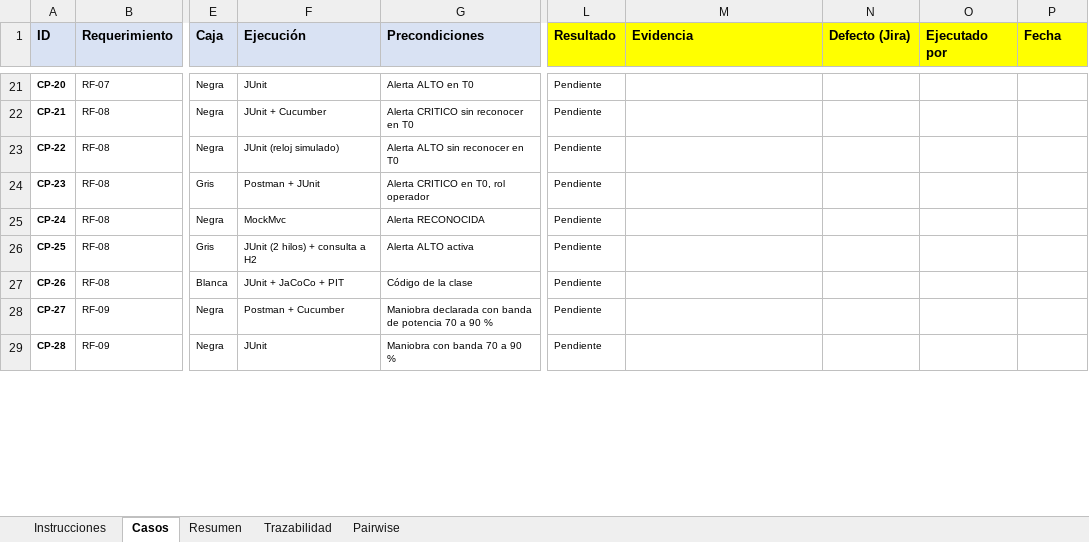
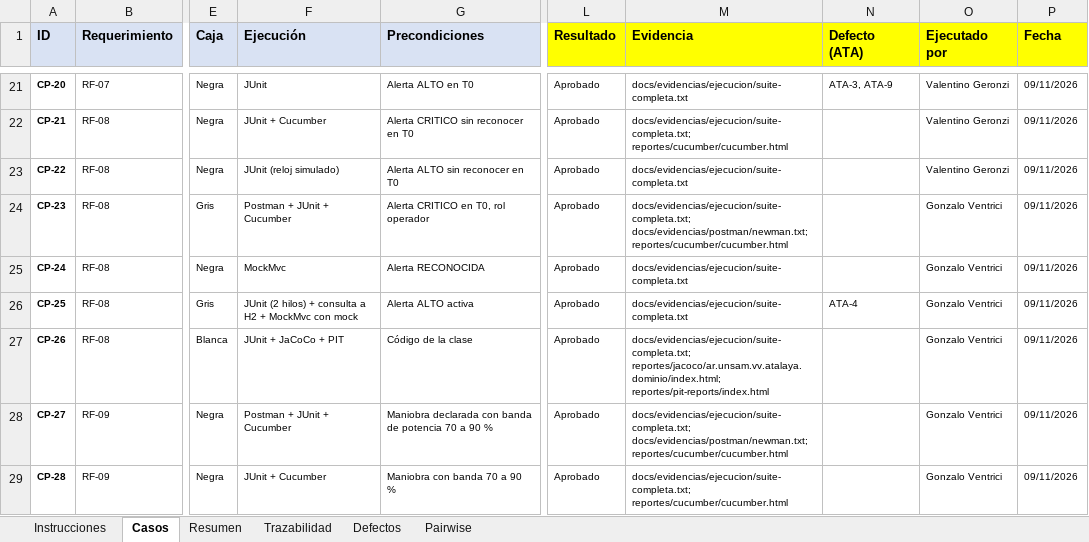
Before and after one commit to romacardozx/testing-project, an Excel workbook: docs/Matriz_Trazabilidad_ATALAYA.xlsx, sheet Casos, drawn as a sheet; only a part is shown, gaps mark what is left out; values as stored, in another font and other column widths than the file's, no borders; charts and pictures not drawn; the diff covers the shown part only; the diff names each change by its address in the sheet, - before the commit and + after, or states it on an @@ line.

```diff
--- a/docs/Matriz_Trazabilidad_ATALAYA.xlsx (sheet Casos)
+++ b/docs/Matriz_Trazabilidad_ATALAYA.xlsx (sheet Casos)
+sheet tab: Defectos
-N1: Defecto (Jira)
+N1: Defecto (ATA)
-L21:L29 (Resultado): Pendiente
+L21:L29 (Resultado): Aprobado
-M21 (Evidencia): (empty)
+M21 (Evidencia): docs/evidencias/ejecucion/suite-completa.txt
-N21 (Defecto (ATA)): (empty)
+N21 (Defecto (ATA)): ATA-3, ATA-9
-O21:O23 (Ejecutado por): (empty)
+O21:O23 (Ejecutado por): Valentino Geronzi
-P21:P29 (Fecha): (empty)
+P21:P29 (Fecha): 09/11/2026
-M22 (Evidencia): (empty)
+M22 (Evidencia): docs/evidencias/ejecucion/suite-completa.txt; reportes/cucumber/cucumber.html
-M23 (Evidencia): (empty)
+M23 (Evidencia): docs/evidencias/ejecucion/suite-completa.txt
-F24 (Ejecución): Postman + JUnit
+F24 (Ejecución): Postman + JUnit + Cucumber
-M24 (Evidencia): (empty)
+M24 (Evidencia): docs/evidencias/ejecucion/suite-completa.txt; docs/evidencias/postman/newman.txt; reportes/cucumber/cucumber.html
-O24:O29 (Ejecutado por): (empty)
+O24:O29 (Ejecutado por): Gonzalo Ventrici
-M25:M26 (Evidencia): (empty)
+M25:M26 (Evidencia): docs/evidencias/ejecucion/suite-completa.txt
-F26 (Ejecución): JUnit (2 hilos) + consulta a H2
+F26 (Ejecución): JUnit (2 hilos) + consulta a H2 + MockMvc con mock
-N26 (Defecto (ATA)): (empty)
+N26 (Defecto (ATA)): ATA-4
-M27 (Evidencia): (empty)
+M27 (Evidencia): docs/evidencias/ejecucion/suite-completa.txt; reportes/jacoco/ar.unsam.vv.atalaya.dominio/index.html; reportes/pit-reports/index.html
-F28 (Ejecución): Postman + Cucumber
+F28 (Ejecución): Postman + JUnit + Cucumber
-M28 (Evidencia): (empty)
+M28 (Evidencia): docs/evidencias/ejecucion/suite-completa.txt; docs/evidencias/postman/newman.txt; reportes/cucumber/cucumber.html
-F29 (Ejecución): JUnit
+F29 (Ejecución): JUnit + Cucumber
-M29 (Evidencia): (empty)
+M29 (Evidencia): docs/evidencias/ejecucion/suite-completa.txt; reportes/cucumber/cucumber.html
```
Also changed, not shown: 8 added rows and 135 edited cells elsewhere in this sheet, sheet Trazabilidad, sheet Resumen, sheet Pairwise, sheet Instrucciones, charts or pictures, 38 other files.
